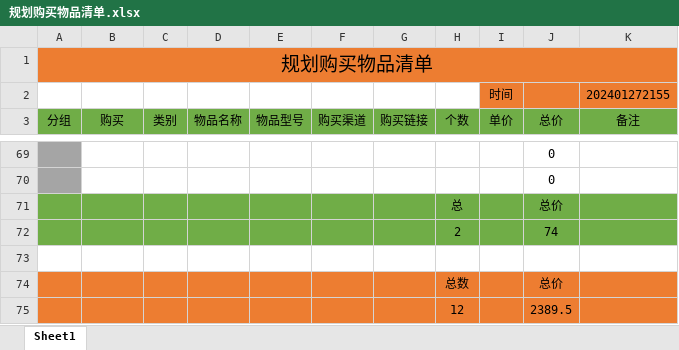
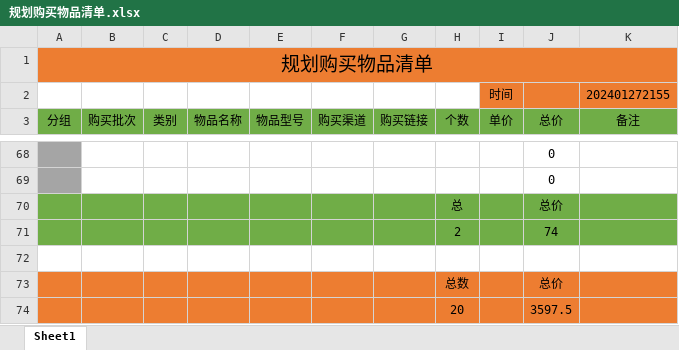
Before and after one commit to Tylenoler/Hyperion, an Excel workbook: 规划购买物品清单.xlsx, sheet Sheet1, drawn as a sheet; only a part is shown, gaps mark what is left out; values as stored, in another font and other column widths than the file's, no borders; removed rows and columns are numbered as before the commit, all else as after; the diff covers the shown part only; the diff names each change by its address in the sheet, - before the commit and + after, or states it on an @@ line.

```diff
--- a/规划购买物品清单.xlsx (sheet Sheet1)
+++ b/规划购买物品清单.xlsx (sheet Sheet1)
-B3: 购买
+B3: 购买批次
-row 75:  |  |  |  |  |  |  | 12 |  | 2389.5
+row 74:  |  |  |  |  |  |  | 20 |  | 3597.5
```
Also changed, not shown: 3 added rows, 4 removed rows, 1 moved row and 26 edited cells elsewhere in this sheet, formulas that keep their value.
